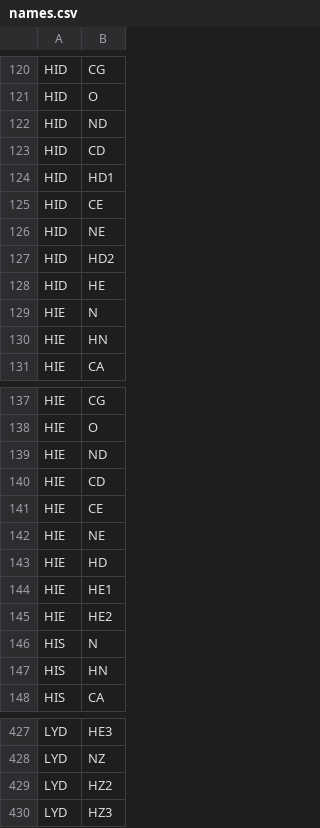
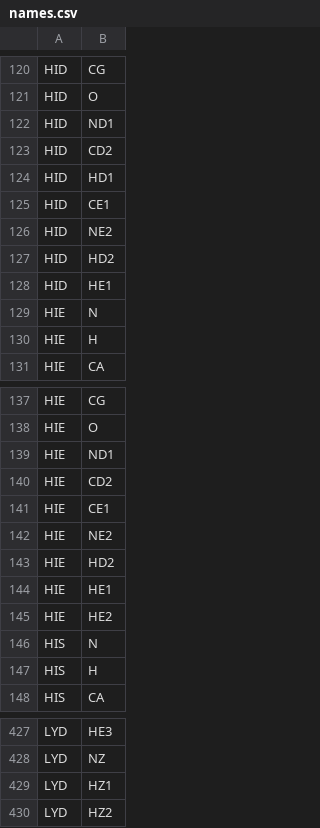
Before and after one commit to peter-reinholdt/propertyfit, a CSV file: constraints/names.csv, drawn as a sheet; only a part is shown, gaps mark what is left out; the diff covers the shown part only.

Commit message:
Revise names

```diff
--- a/constraints/names.csv
+++ b/constraints/names.csv
@@ -121,11 +121,11 @@ HID;CG
 HID;O
-HID;ND
-HID;CD
+HID;ND1
+HID;CD2
 HID;HD1
-HID;CE
-HID;NE
+HID;CE1
+HID;NE2
 HID;HD2
-HID;HE
+HID;HE1
 HIE;N
-HIE;HN
+HIE;H
 HIE;CA
@@ -138,7 +138,7 @@ HIE;CG
 HIE;O
-HIE;ND
-HIE;CD
-HIE;CE
-HIE;NE
-HIE;HD
+HIE;ND1
+HIE;CD2
+HIE;CE1
+HIE;NE2
+HIE;HD2
 HIE;HE1
@@ -146,3 +146,3 @@ HIE;HE2
 HIS;N
-HIS;HN
+HIS;H
 HIS;CA
@@ -428,3 +428,3 @@ LYD;HE3
 LYD;NZ
+LYD;HZ1
 LYD;HZ2
-LYD;HZ3
```
Also changed, not shown: 31 edited cells elsewhere in this file.
